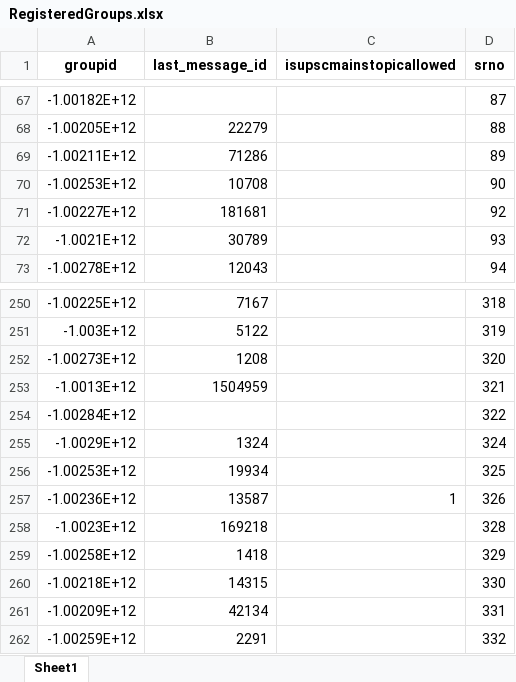
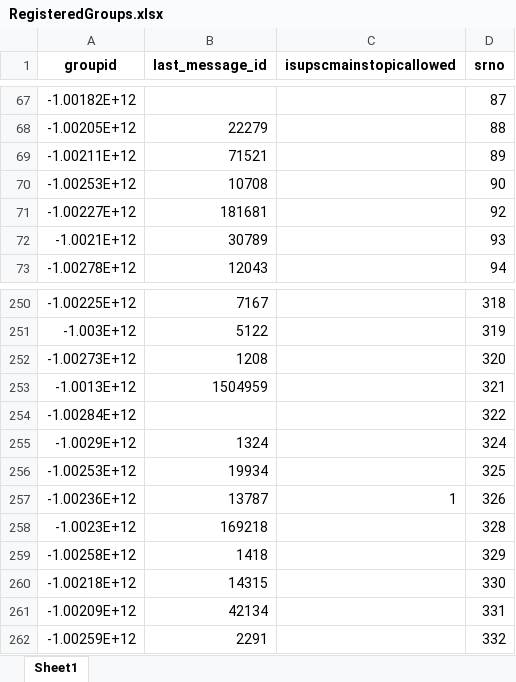
Before and after one commit to TheDevShivansh01/ShivHelperSpoken, an Excel workbook: UserScore/RegisteredGroups.xlsx, sheet Sheet1, drawn as a sheet; only a part is shown, gaps mark what is left out; values as stored, in another font and other column widths than the file's, no borders; the diff names each change by its address in the sheet, - before the commit and + after, or states it on an @@ line.

```diff
--- a/UserScore/RegisteredGroups.xlsx (sheet Sheet1)
+++ b/UserScore/RegisteredGroups.xlsx (sheet Sheet1)
-B69 (last_message_id): 71286
+B69 (last_message_id): 71521
-B257 (last_message_id): 13587
+B257 (last_message_id): 13787
```
Also changed, not shown: UserScore/MonthlyUserScore.xlsx, UserScore/user_scores.xlsx, 1 other file.
